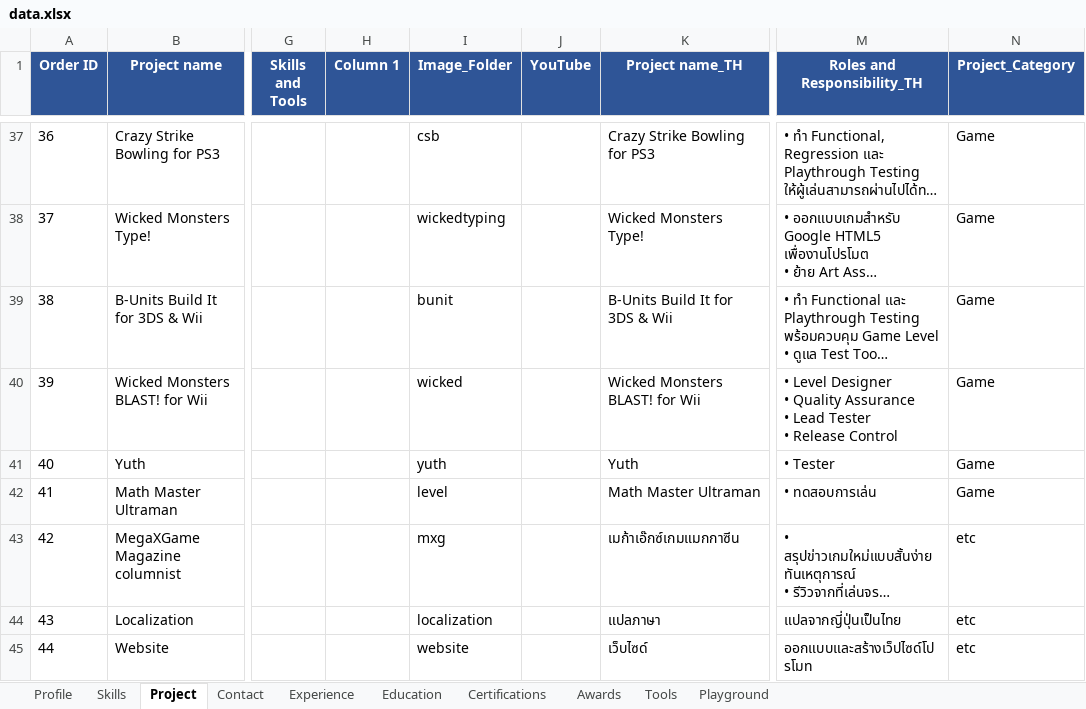
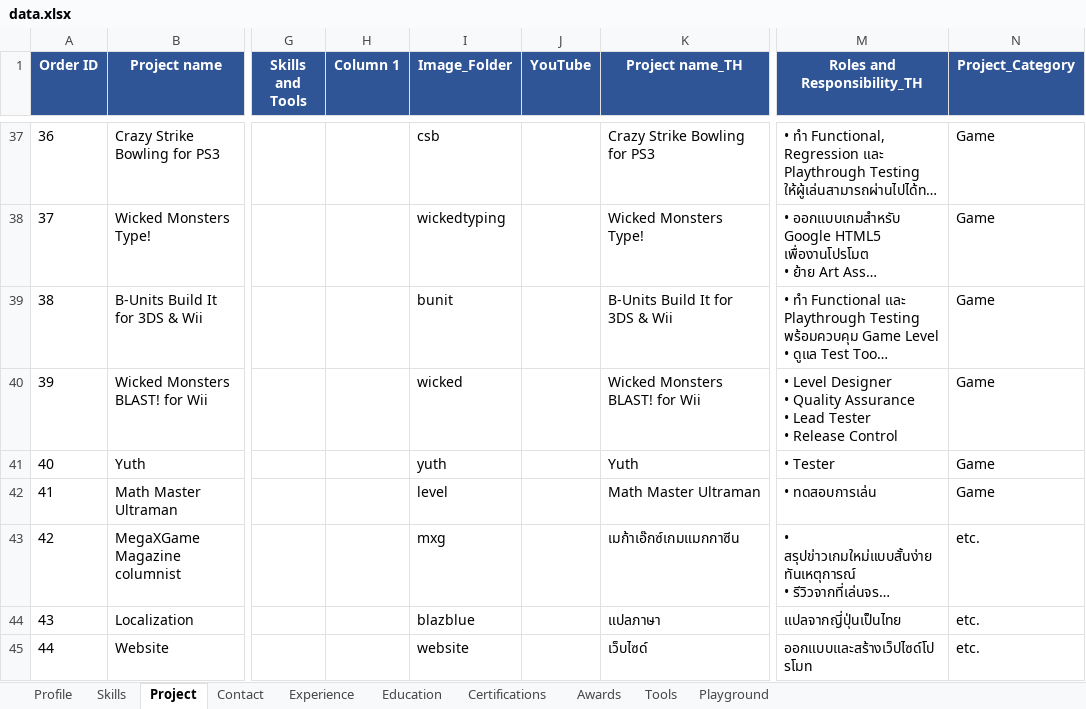
Before and after one commit to mongoemon/monwork, an Excel workbook: data.xlsx, sheet Project, drawn as a sheet; only a part is shown, gaps mark what is left out; long unchanged cells end in …; values as stored, in another font and other column widths than the file's, no borders; the diff names each change by its address in the sheet, - before the commit and + after, or states it on an @@ line.

```diff
--- a/data.xlsx (sheet Project)
+++ b/data.xlsx (sheet Project)
-N43:N45 (Project_Category): etc
+N43:N45 (Project_Category): etc.
-I44 (Image_Folder): localization
+I44 (Image_Folder): blazblue
```
Also changed, not shown: 9 other files.
